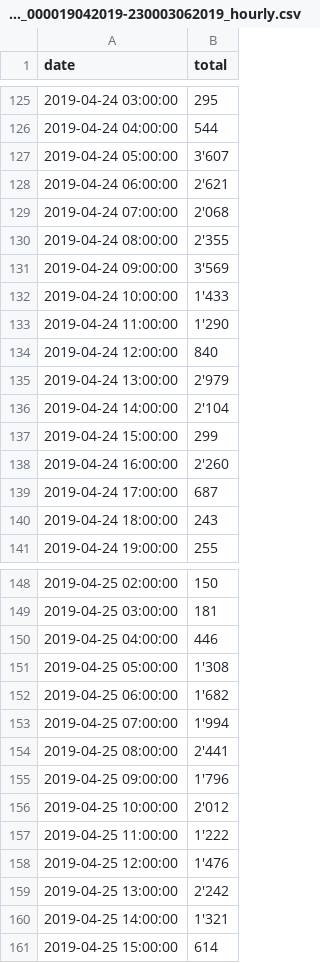
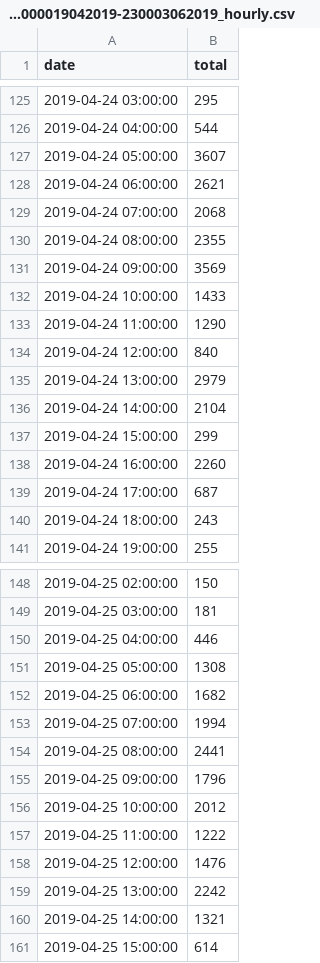
Before and after one commit to MeteoSwiss-APN/trapcomparison, a CSV file: data-raw/hourly/poleno_000019042019-230003062019_hourly.csv (was data-raw/hourly/poleno1_000019042019-230003062019_hourly.csv), drawn as a sheet; only a part is shown, gaps mark what is left out; the diff covers the shown part only.

```diff
--- a/data-raw/hourly/poleno1_000019042019-230003062019_hourly.csv
+++ b/data-raw/hourly/poleno_000019042019-230003062019_hourly.csv
@@ -126,14 +126,14 @@ date, total
 2019-04-24 04:00:00, 544
-2019-04-24 05:00:00, 3'607
-2019-04-24 06:00:00, 2'621
-2019-04-24 07:00:00, 2'068
-2019-04-24 08:00:00, 2'355
-2019-04-24 09:00:00, 3'569
-2019-04-24 10:00:00, 1'433
-2019-04-24 11:00:00, 1'290
+2019-04-24 05:00:00, 3607
+2019-04-24 06:00:00, 2621
+2019-04-24 07:00:00, 2068
+2019-04-24 08:00:00, 2355
+2019-04-24 09:00:00, 3569
+2019-04-24 10:00:00, 1433
+2019-04-24 11:00:00, 1290
 2019-04-24 12:00:00, 840
-2019-04-24 13:00:00, 2'979
-2019-04-24 14:00:00, 2'104
+2019-04-24 13:00:00, 2979
+2019-04-24 14:00:00, 2104
 2019-04-24 15:00:00, 299
-2019-04-24 16:00:00, 2'260
+2019-04-24 16:00:00, 2260
 2019-04-24 17:00:00, 687
@@ -150,12 +150,12 @@ date, total
 2019-04-25 04:00:00, 446
-2019-04-25 05:00:00, 1'308
-2019-04-25 06:00:00, 1'682
-2019-04-25 07:00:00, 1'994
-2019-04-25 08:00:00, 2'441
-2019-04-25 09:00:00, 1'796
-2019-04-25 10:00:00, 2'012
-2019-04-25 11:00:00, 1'222
-2019-04-25 12:00:00, 1'476
-2019-04-25 13:00:00, 2'242
-2019-04-25 14:00:00, 1'321
+2019-04-25 05:00:00, 1308
+2019-04-25 06:00:00, 1682
+2019-04-25 07:00:00, 1994
+2019-04-25 08:00:00, 2441
+2019-04-25 09:00:00, 1796
+2019-04-25 10:00:00, 2012
+2019-04-25 11:00:00, 1222
+2019-04-25 12:00:00, 1476
+2019-04-25 13:00:00, 2242
+2019-04-25 14:00:00, 1321
 2019-04-25 15:00:00, 614
```
Also changed, not shown: 62 edited cells elsewhere in this file, data-raw/hourly/rapide_000019042019-230003062019_hourly.csv, 3 other files.
